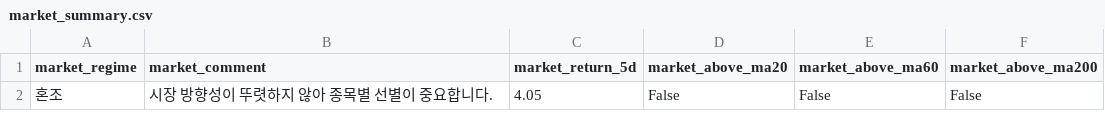
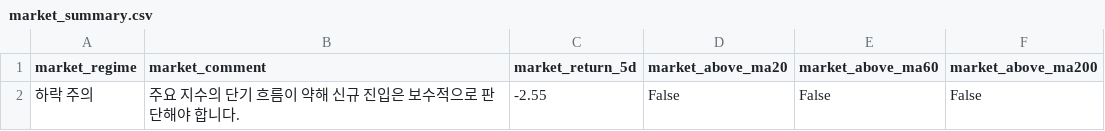
Before and after one commit to kyungseokpark/Stock_Agent_rev, a CSV file: output/kr/market_summary.csv, drawn as a sheet.

```diff
--- a/output/kr/market_summary.csv
+++ b/output/kr/market_summary.csv
@@ -1,2 +1,2 @@
 market_regime,market_comment,market_return_5d,market_above_ma20,market_above_ma60,market_above_ma200
-혼조,시장 방향성이 뚜렷하지 않아 종목별 선별이 중요합니다.,4.05,False,False,False
+하락 주의,주요 지수의 단기 흐름이 약해 신규 진입은 보수적으로 판단해야 합니다.,-2.55,False,False,False
```
Also changed, not shown: output/kr/full_result.csv, output/kr/top5.csv, 5 other files.
